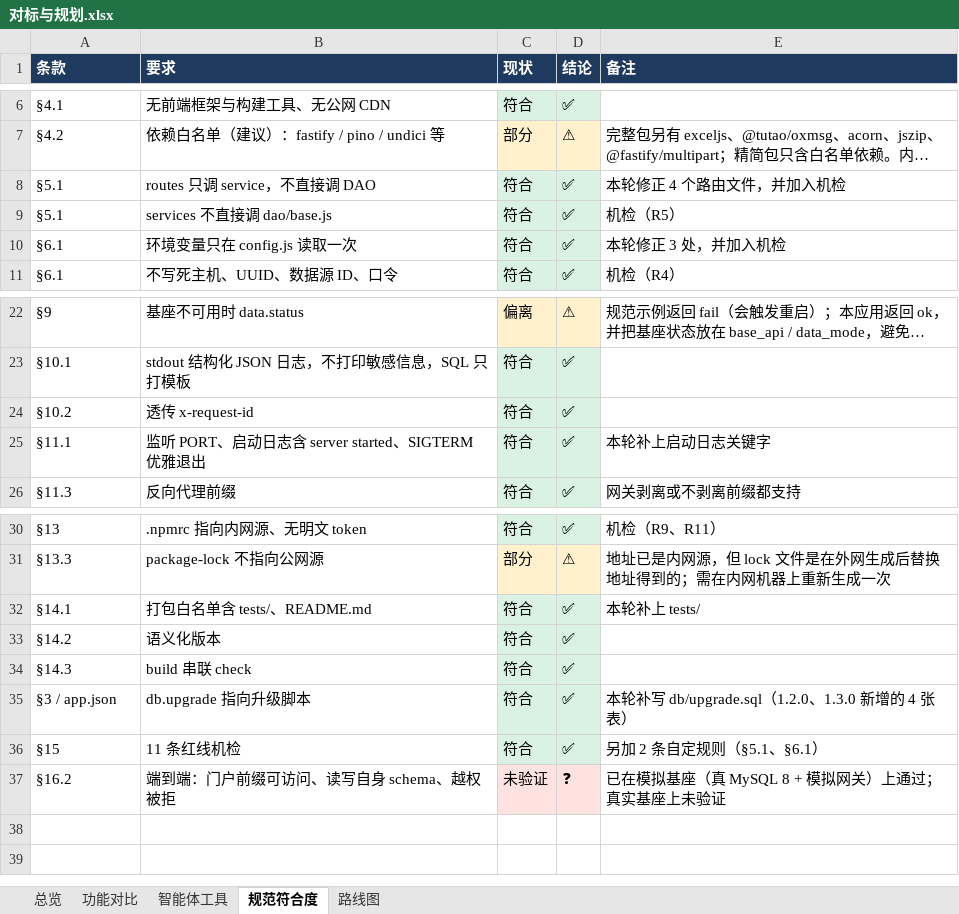
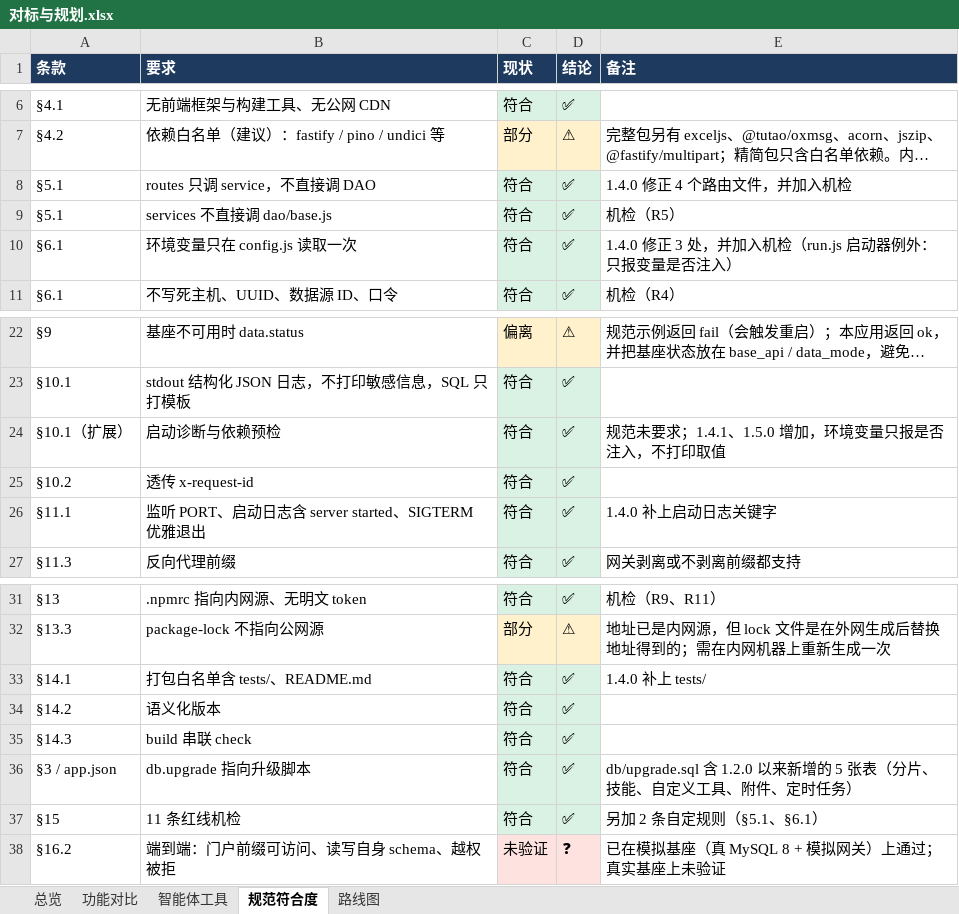
Before and after one commit to fanxiaolongx-max/Dragon-Claw-DH, an Excel workbook: docs/对标与规划.xlsx, sheet 规范符合度, drawn as a sheet; only a part is shown, gaps mark what is left out; long unchanged cells end in …; values as stored, in another font and other column widths than the file's, no borders; addresses are those after the commit; the diff names each change by its address in the sheet, - before the commit and + after, or states it on an @@ line.

```diff
--- a/docs/对标与规划.xlsx (sheet 规范符合度)
+++ b/docs/对标与规划.xlsx (sheet 规范符合度)
-E8 (备注): 本轮修正 4 个路由文件，并加入机检
+E8 (备注): 1.4.0 修正 4 个路由文件，并加入机检
-E10 (备注): 本轮修正 3 处，并加入机检
+E10 (备注): 1.4.0 修正 3 处，并加入机检（run.js 启动器例外：只报变量是否注入）
+row 24: §10.1（扩展） | 启动诊断与依赖预检 | 符合 | ✅ | 规范未要求；1.4.1、1.5.0 增加，环境变量只报是否注入，不打印取值
-E26 (备注): 本轮补上启动日志关键字
+E26 (备注): 1.4.0 补上启动日志关键字
-E33 (备注): 本轮补上 tests/
+E33 (备注): 1.4.0 补上 tests/
-E36 (备注): 本轮补写 db/upgrade.sql（1.2.0、1.3.0 新增的 4 张表）
+E36 (备注): db/upgrade.sql 含 1.2.0 以来新增的 5 张表（分片、技能、自定义工具、附件、定时任务）
```
Also changed, not shown: sheet 功能对比, sheet 总览, 3 other files.
